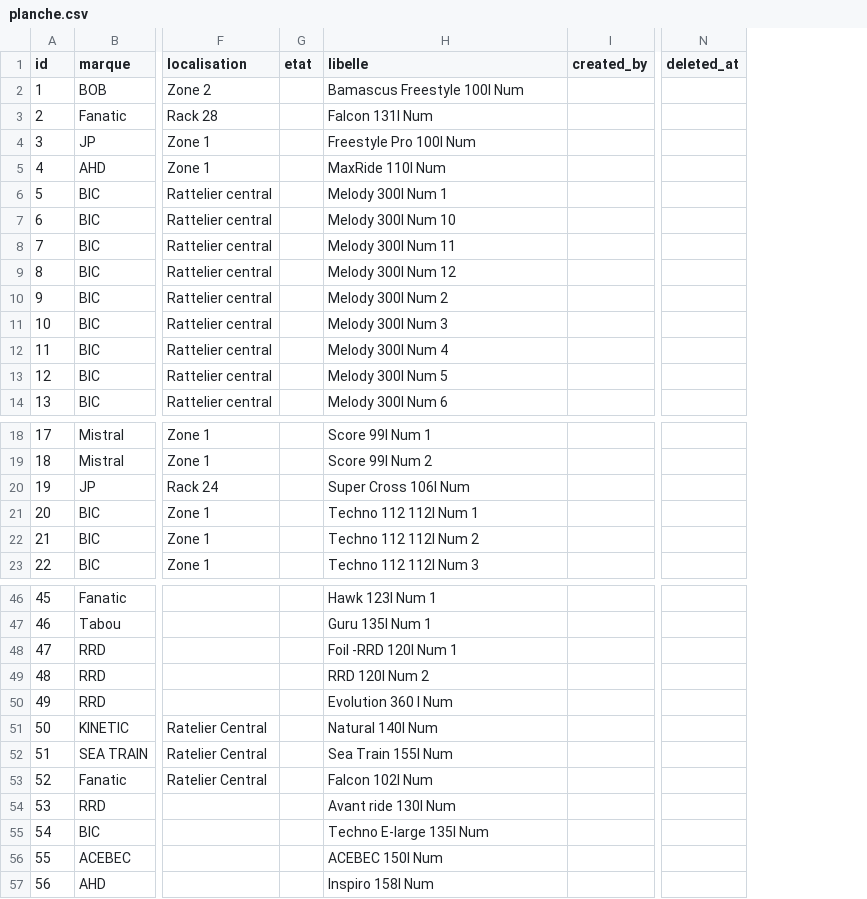
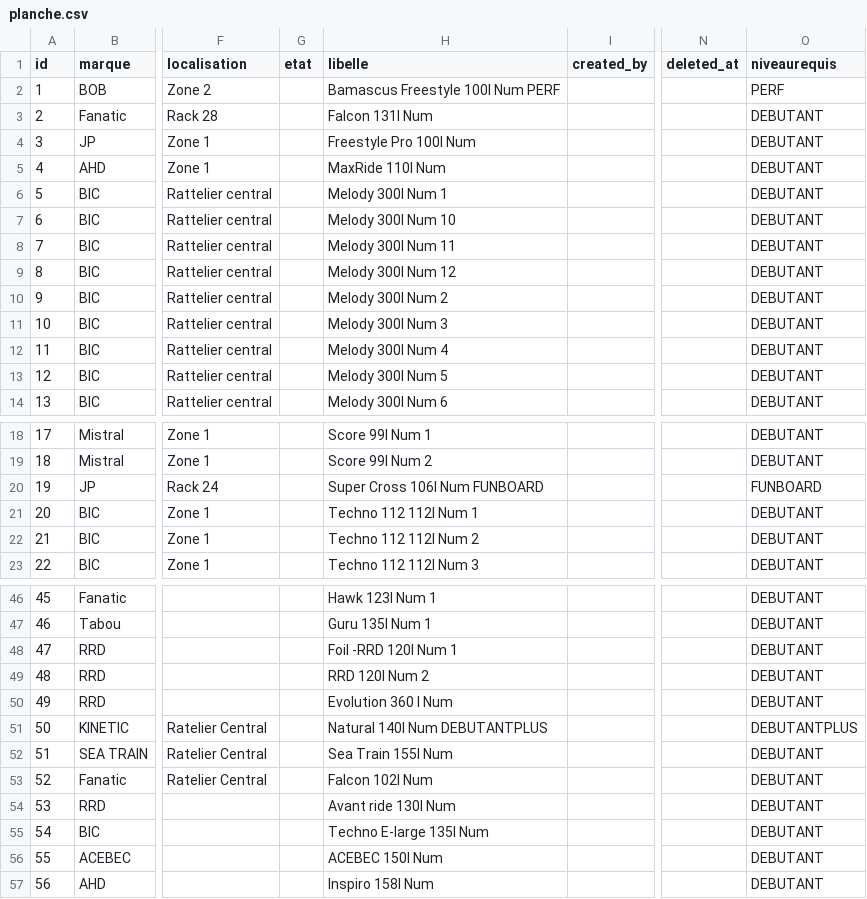
Before and after one commit to NathanDalaine/2020-2021-ECOM-INFO5-G7, a CSV file: src/main/resources/config/liquibase/fake-data/planche.csv, drawn as a sheet; only a part is shown, gaps mark what is left out; the diff names each change by its address in the sheet, - before the commit and + after, or states it on an @@ line.

```diff
--- a/src/main/resources/config/liquibase/fake-data/planche.csv
+++ b/src/main/resources/config/liquibase/fake-data/planche.csv
+column O (niveaurequis), rows 2-14: PERF | DEBUTANT | DEBUTANT | DEBUTANT | DEBUTANT | DEBUTANT | DEBUTANT | DEBUTANT | DEBUTANT | DEBUTANT | DEBUTANT | DEBUTANT | DEBUTANT; rows 18-23: DEBUTANT | DEBUTANT | FUNBOARD | DEBUTANT | DEBUTANT | DEBUTANT; rows 46-57: DEBUTANT | DEBUTANT | DEBUTANT | DEBUTANT | DEBUTANT | DEBUTANTPLUS | DEBUTANT | DEBUTANT | DEBUTANT | DEBUTANT | DEBUTANT | DEBUTANT
-H2 (libelle): Bamascus Freestyle 100l Num
+H2 (libelle): Bamascus Freestyle 100l Num PERF
-H20 (libelle): Super Cross 106l Num
+H20 (libelle): Super Cross 106l Num FUNBOARD
-H51 (libelle): Natural 140l Num
+H51 (libelle): Natural 140l Num DEBUTANTPLUS
```
Also changed, not shown: src/main/resources/config/liquibase/fake-data/combinaison.csv, src/main/resources/config/liquibase/fake-data/harnais.csv, 10 other files.
